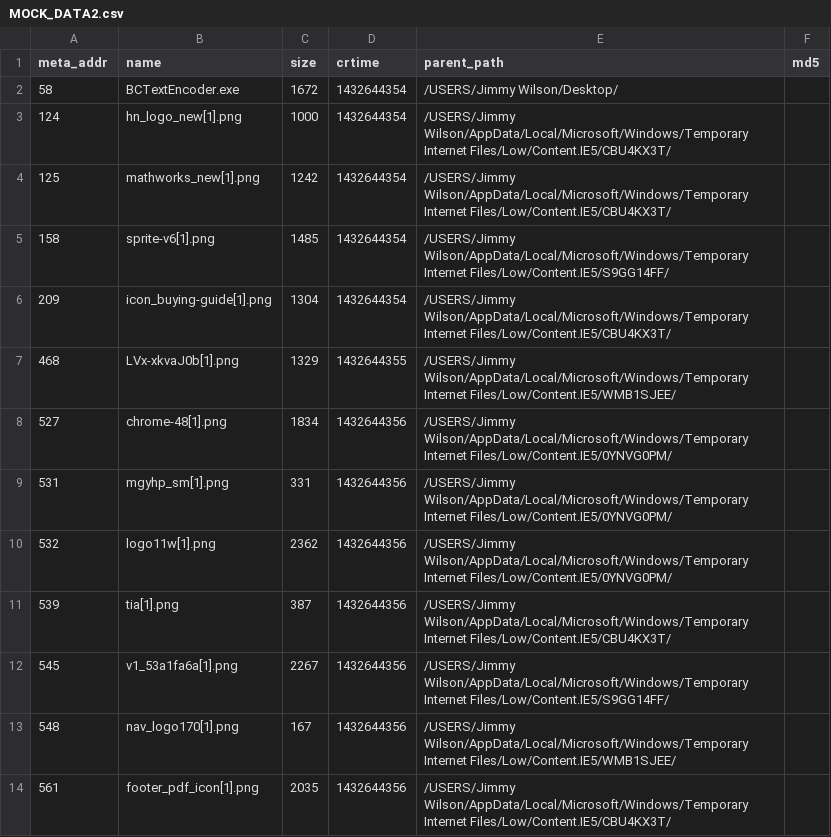
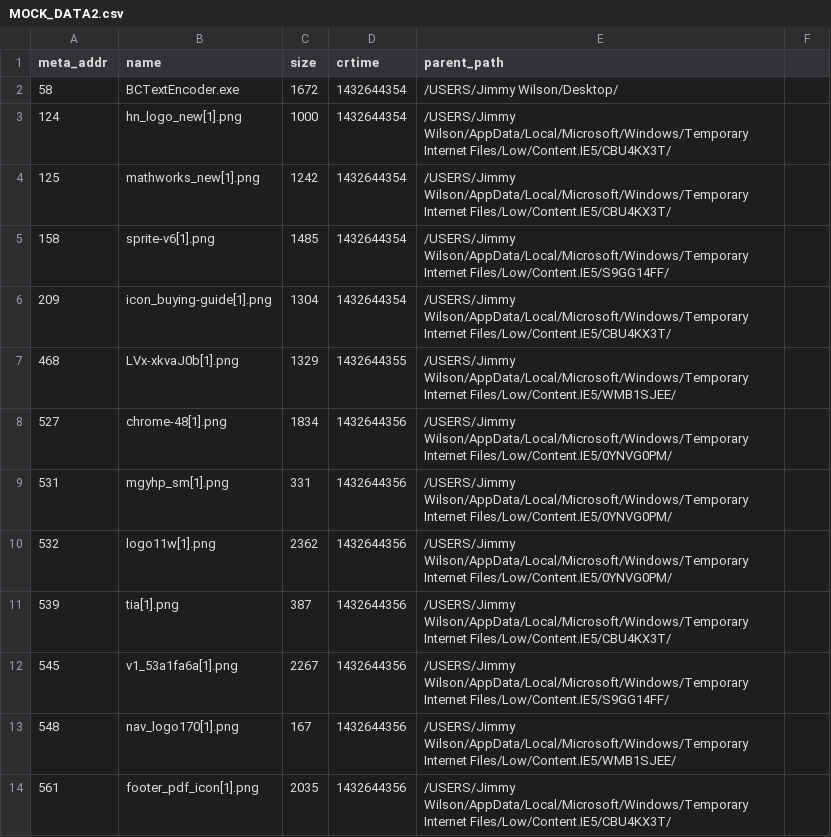
Before and after one commit to anowii/DigitalDetectives, a CSV file: Intergrated/tempfiles/MOCK_DATA2.csv, drawn as a sheet.

Commit message:
remove md5 again

```diff
--- a/Intergrated/tempfiles/MOCK_DATA2.csv
+++ b/Intergrated/tempfiles/MOCK_DATA2.csv
@@ -1,2 +1,2 @@
-meta_addr,name,size,crtime,parent_path,md5
+meta_addr,name,size,crtime,parent_path
 58,BCTextEncoder.exe,1672,1432644354,/USERS/Jimmy Wilson/Desktop/
```
